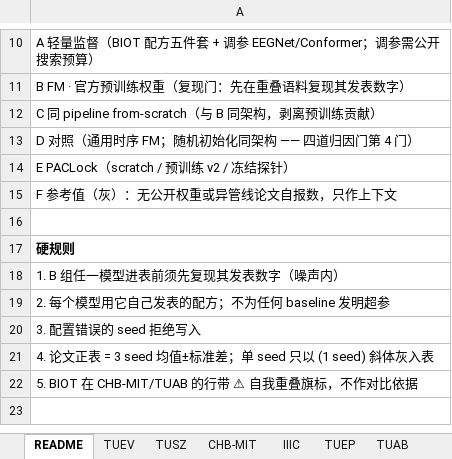
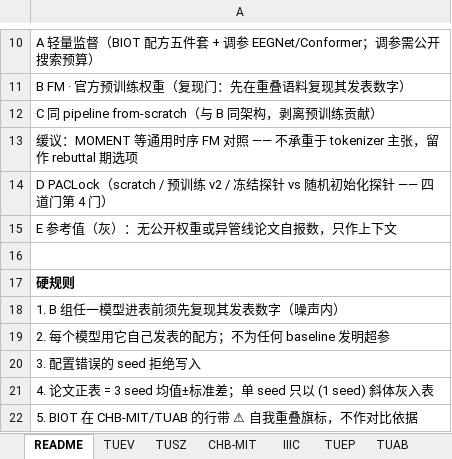
Before and after one commit to Joni-z/PACLock, an Excel workbook: results/PACLock_baseline_matrix_filled.xlsx, sheet README, drawn as a sheet; only a part is shown, gaps mark what is left out; the shorter side is filled out with more unchanged rows; values as stored, in another font and other column widths than the file's, no borders; the diff names each change by its address in the sheet, - before the commit and + after, or states it on an @@ line.

```diff
--- a/results/PACLock_baseline_matrix_filled.xlsx (sheet README)
+++ b/results/PACLock_baseline_matrix_filled.xlsx (sheet README)
-A13: D 对照（通用时序 FM；随机初始化同架构 —— 四道归因门第 4 门）
+A13: 缓议：MOMENT 等通用时序 FM 对照 —— 不承重于 tokenizer 主张，留作 rebuttal 期选项
-A14: E PACLock（scratch / 预训练 v2 / 冻结探针）
+A14: D PACLock（scratch / 预训练 v2 / 冻结探针 vs 随机初始化探针 —— 四道门第 4 门）
-A15: F 参考值（灰）：无公开权重或异管线论文自报数，只作上下文
+A15: E 参考值（灰）：无公开权重或异管线论文自报数，只作上下文
```
Also changed, not shown: sheet CAUEEG, sheet TUEV, sheet TUAB, sheet Siena, sheet IIIC, sheet FACED, 11 more sheets, results/PACLock_baseline_matrix.xlsx, 2 other files.
